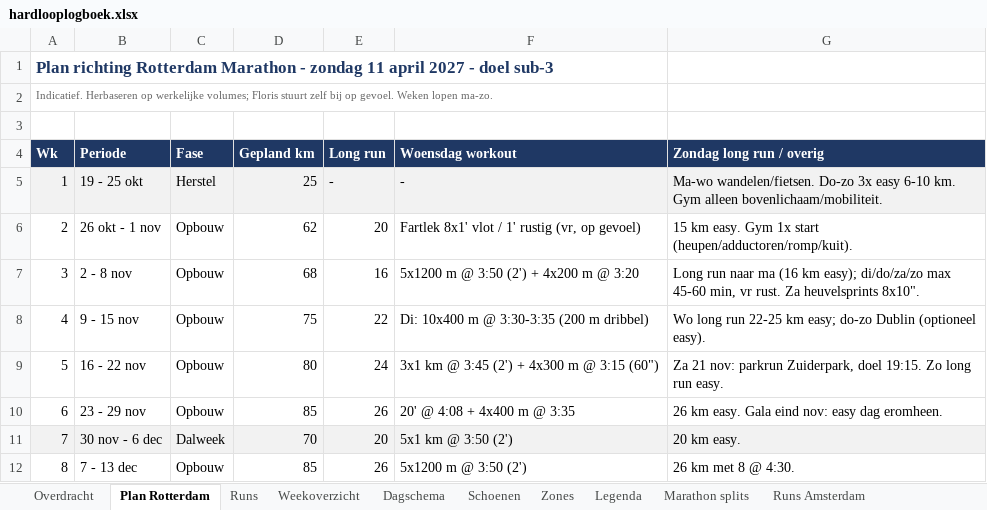
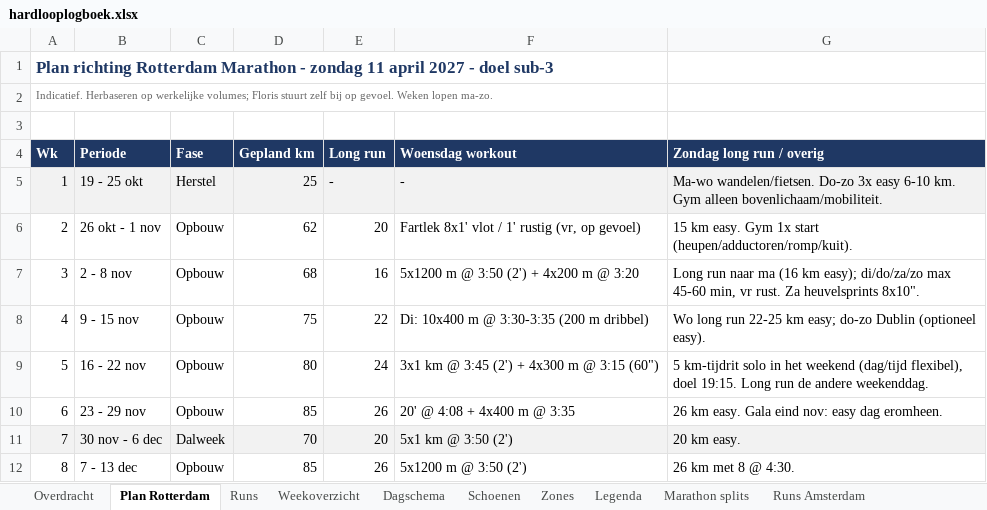
Before and after one commit to fkleinobbink/Garmin, an Excel workbook: logboek/hardlooplogboek.xlsx, sheet Plan Rotterdam, drawn as a sheet; only a part is shown; values as stored, in another font and other column widths than the file's, no borders; the diff names each change by its address in the sheet, - before the commit and + after, or states it on an @@ line.

```diff
--- a/logboek/hardlooplogboek.xlsx (sheet Plan Rotterdam)
+++ b/logboek/hardlooplogboek.xlsx (sheet Plan Rotterdam)
-G9 (Zondag long run / overig): Za 21 nov: parkrun Zuiderpark, doel 19:15. Zo long run easy.
+G9 (Zondag long run / overig): 5 km-tijdrit solo in het weekend (dag/tijd flexibel), doel 19:15. Long run de andere weekenddag.
```
Also changed, not shown: sheet Dagschema.
